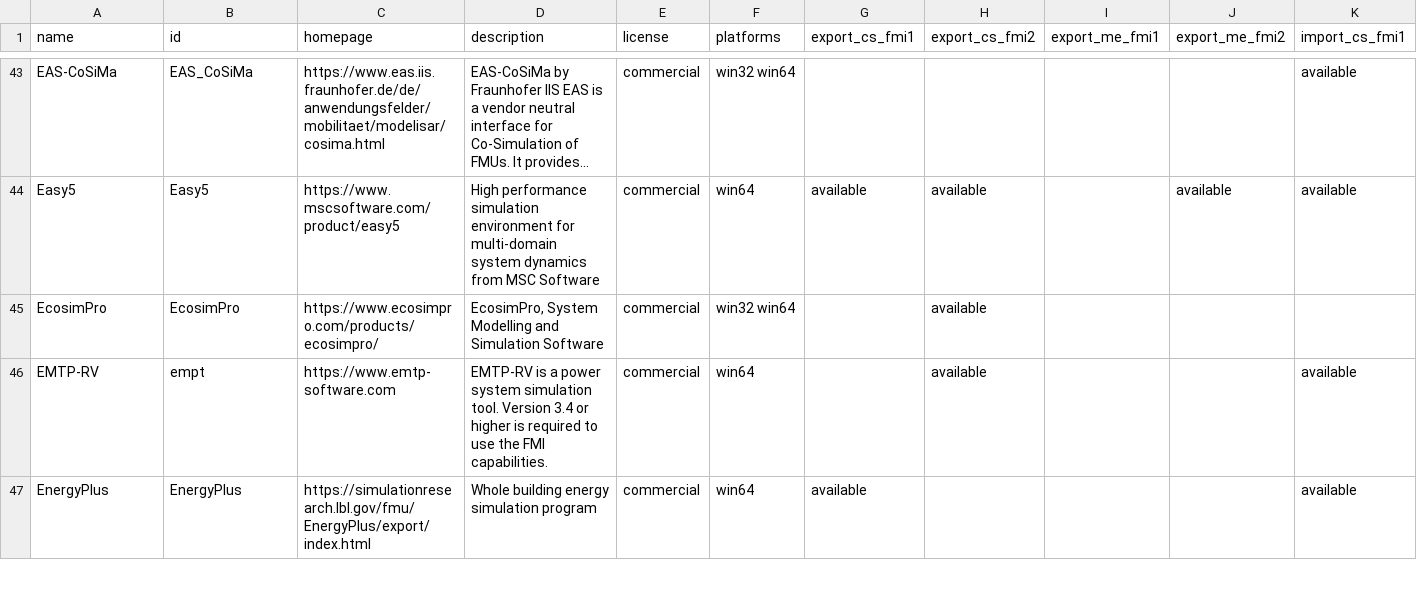
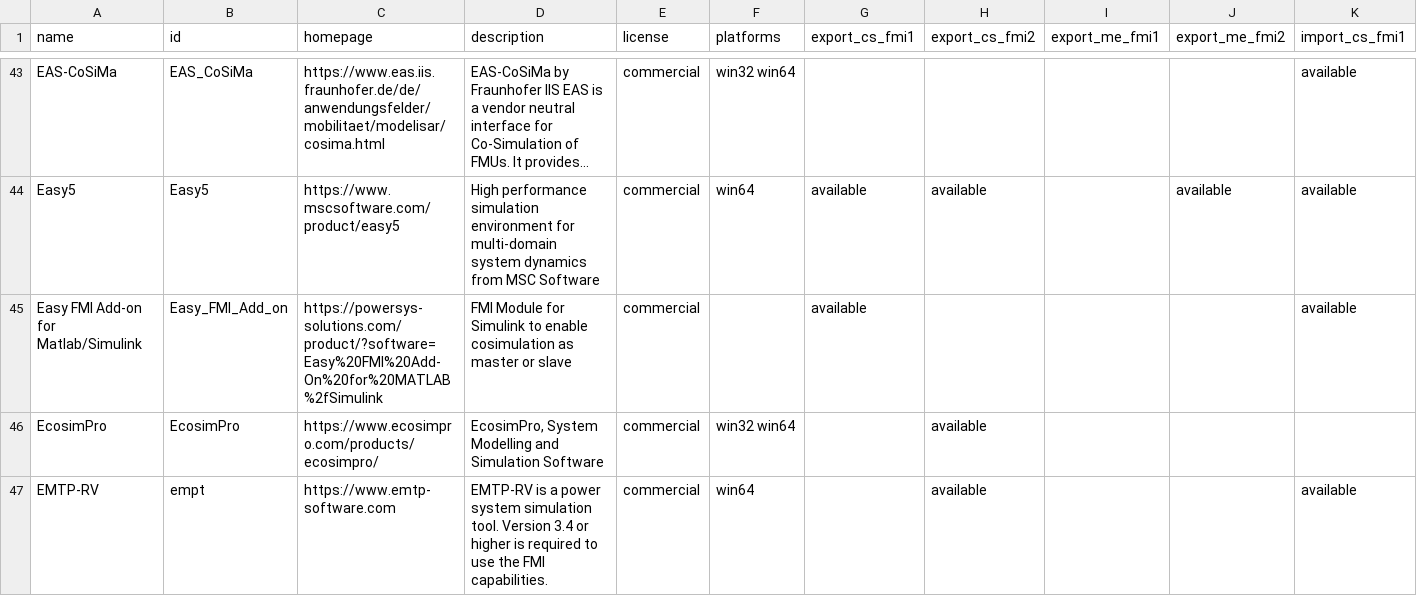
Before and after one commit to modelica/fmi-standard.org, a CSV file: _data/tools.csv, drawn as a sheet; only a part is shown, gaps mark what is left out; the shorter side is filled out with more unchanged rows; long unchanged cells end in …; rows hold the shown columns only; the diff names each change by its address in the sheet, - before the commit and + after, or states it on an @@ line.

Commit message:
Add Easy FMI Add-on to the tool list

```diff
--- a/_data/tools.csv
+++ b/_data/tools.csv
+row 45: Easy FMI Add-on for Matlab/Simulink | Easy_FMI_Add_on | https://powersys-solutions.com/product/?software=Easy%20FMI%20Add-On%20for%20MATLAB%2fSimulink | FMI Module for Simulink to enable cosimulation as master or slave | commercial |  | available |  |  |  | available
```
